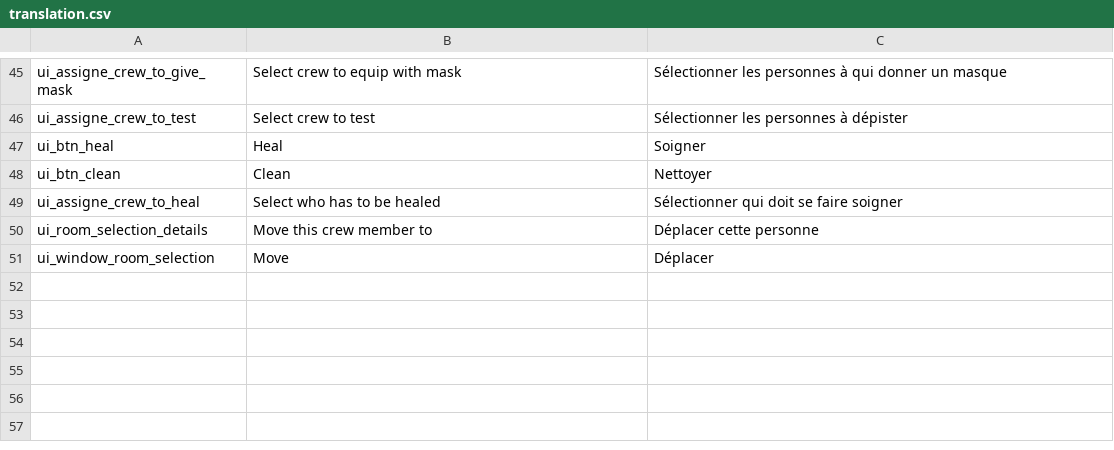
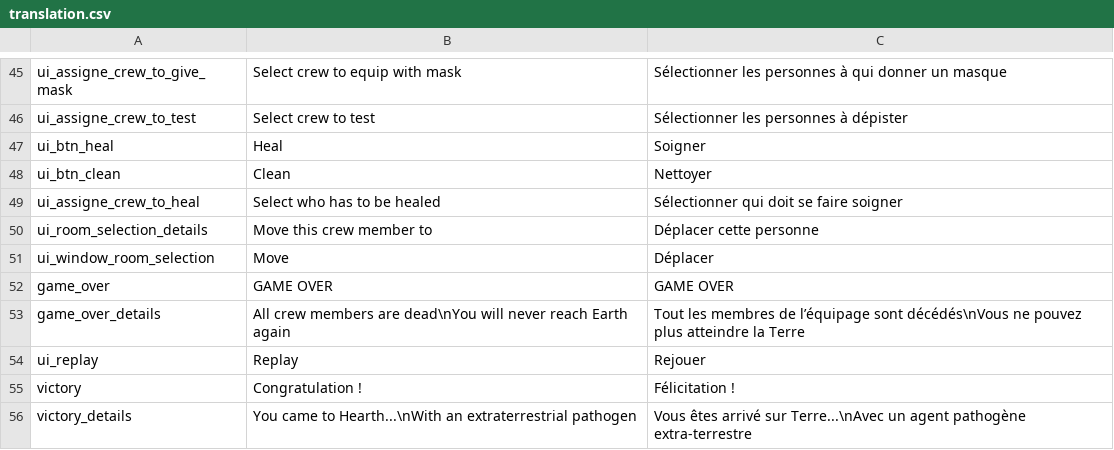
Before and after one commit to Eptwalabha/ld46, a CSV file: assets/tr/translation.csv, drawn as a sheet; only a part is shown, gaps mark what is left out; the diff names each change by its address in the sheet, - before the commit and + after, or states it on an @@ line.

```diff
--- a/assets/tr/translation.csv
+++ b/assets/tr/translation.csv
+row 52: game_over | GAME OVER | GAME OVER
+row 53: game_over_details | All crew members are dead\nYou will never reach Earth again | Tout les membres de l’équipage sont décédés\nVous ne pouvez plus atteindre la Terre
+row 54: ui_replay | Replay | Rejouer
+row 55: victory | Congratulation ! | Félicitation !
+row 56: victory_details | You came to Hearth...\nWith an extraterrestrial pathogen | Vous êtes arrivé sur Terre...\nAvec un agent pathogène extra-terrestre
```
Also changed, not shown: 17 other files.
